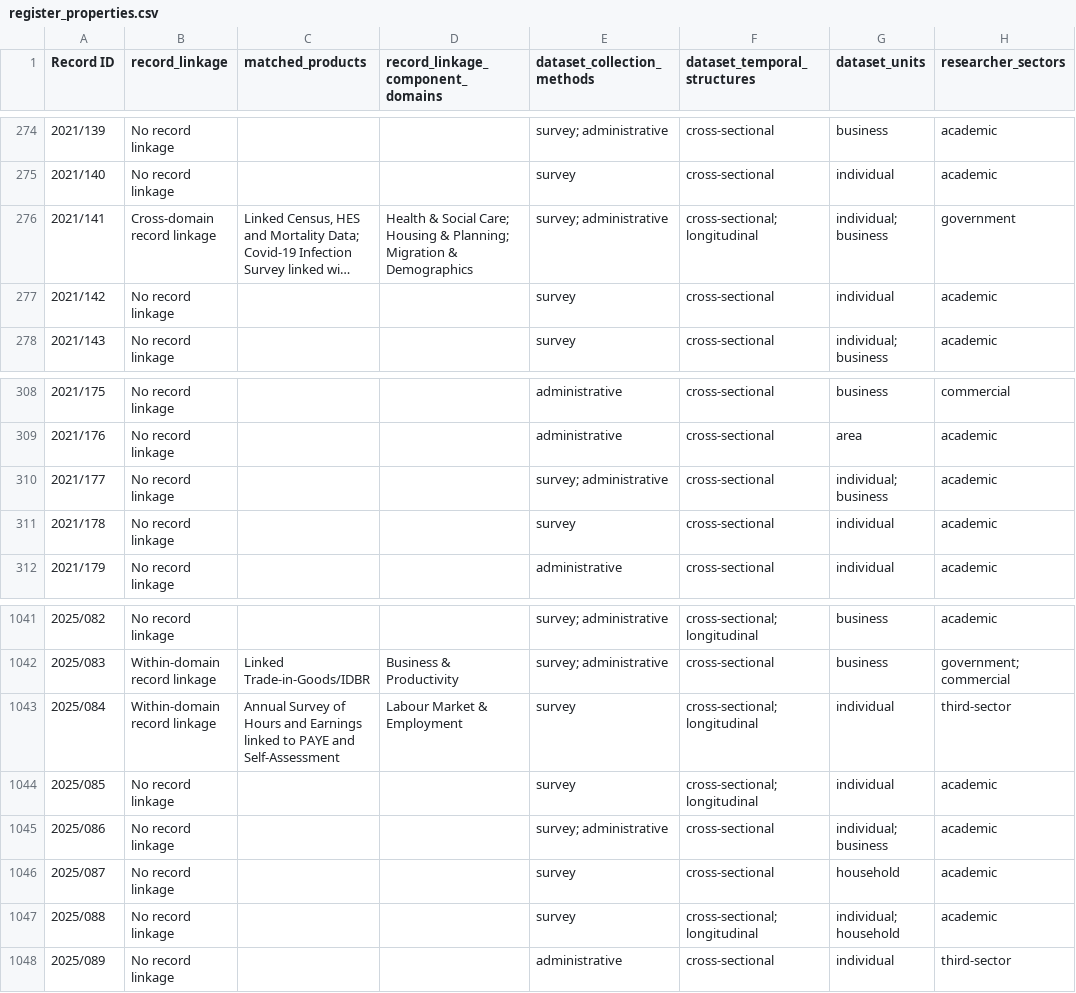
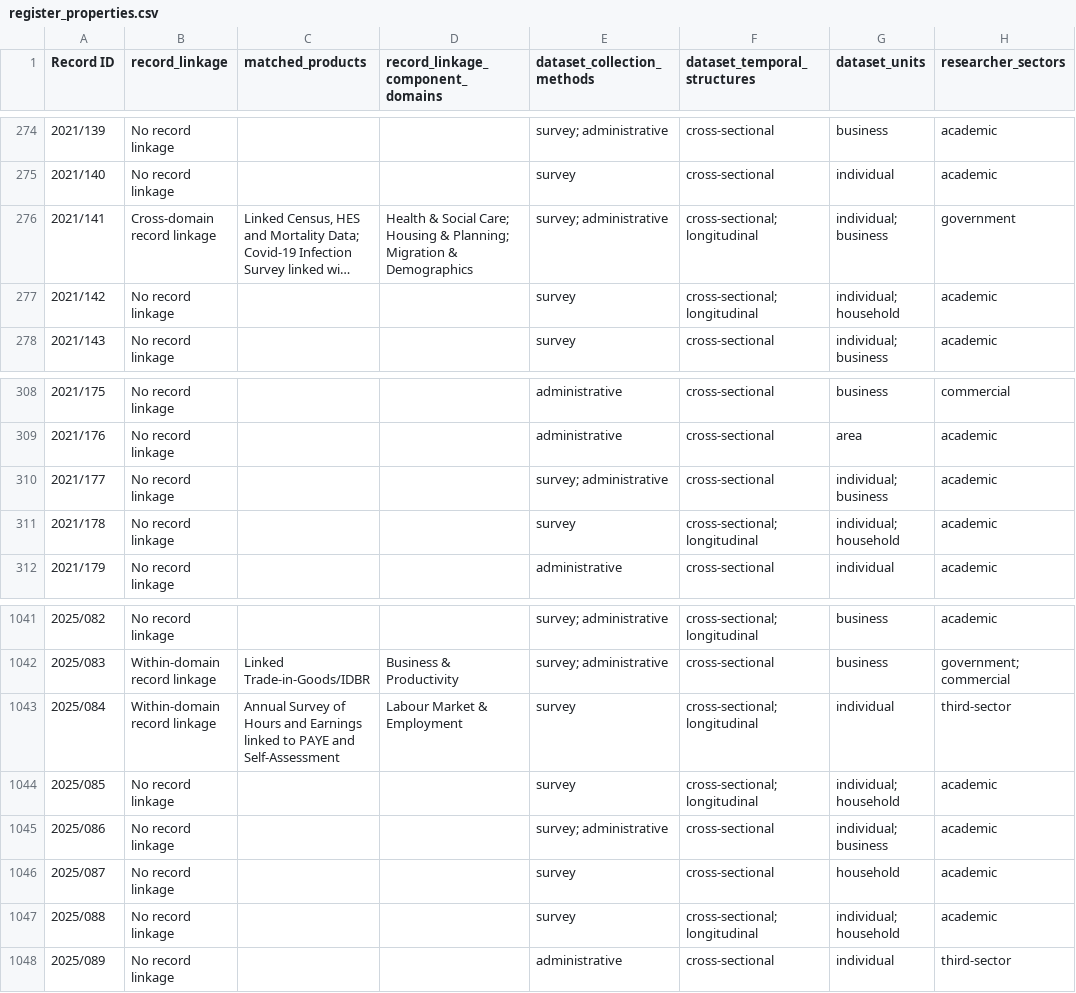
Before and after one commit to balintstewart77/ADR_DEA_project, a CSV file: analysis/outputs_deterministic_rc2/register_properties.csv, drawn as a sheet; only a part is shown, gaps mark what is left out; long unchanged cells end in …; the diff names each change by its address in the sheet, - before the commit and + after, or states it on an @@ line.

```diff
--- a/analysis/outputs_deterministic_rc2/register_properties.csv
+++ b/analysis/outputs_deterministic_rc2/register_properties.csv
-F277 (dataset_temporal_structures): cross-sectional
+F277 (dataset_temporal_structures): cross-sectional; longitudinal
-G277 (dataset_units): individual
+G277 (dataset_units): individual; household
-F311 (dataset_temporal_structures): cross-sectional
+F311 (dataset_temporal_structures): cross-sectional; longitudinal
-G311 (dataset_units): individual
+G311 (dataset_units): individual; household
-G1044 (dataset_units): individual
+G1044 (dataset_units): individual; household
```
Also changed, not shown: 6 other files.
